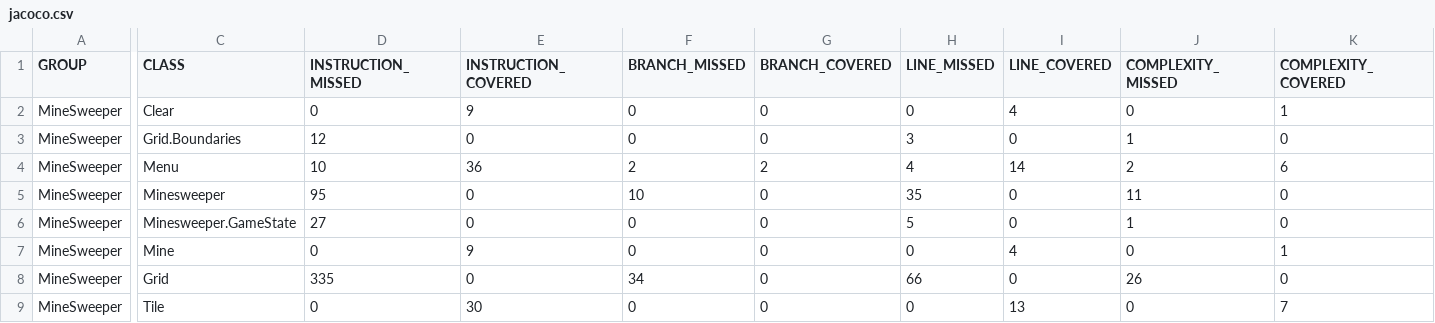
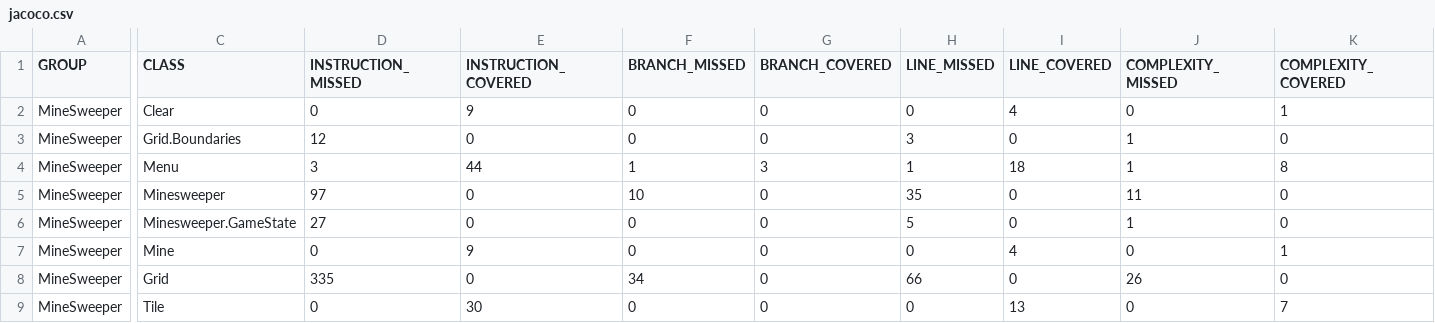
Before and after one commit to Elekr/Minesweeper, a CSV file: target/site/jacoco/jacoco.csv, drawn as a sheet; only a part is shown, gaps mark what is left out; the diff covers the shown part only; the diff names each change by its address in the sheet, - before the commit and + after, or states it on an @@ line.

```diff
--- a/target/site/jacoco/jacoco.csv
+++ b/target/site/jacoco/jacoco.csv
-D4 (INSTRUCTION_MISSED): 10
+D4 (INSTRUCTION_MISSED): 3
-E4 (INSTRUCTION_COVERED): 36
+E4 (INSTRUCTION_COVERED): 44
-F4 (BRANCH_MISSED): 2
+F4 (BRANCH_MISSED): 1
-G4 (BRANCH_COVERED): 2
+G4 (BRANCH_COVERED): 3
-H4 (LINE_MISSED): 4
+H4 (LINE_MISSED): 1
-I4 (LINE_COVERED): 14
+I4 (LINE_COVERED): 18
-J4 (COMPLEXITY_MISSED): 2
+J4 (COMPLEXITY_MISSED): 1
-K4 (COMPLEXITY_COVERED): 6
+K4 (COMPLEXITY_COVERED): 8
-D5 (INSTRUCTION_MISSED): 95
+D5 (INSTRUCTION_MISSED): 97
```
Also changed, not shown: 1 edited cell elsewhere in this file, 18 other files.
